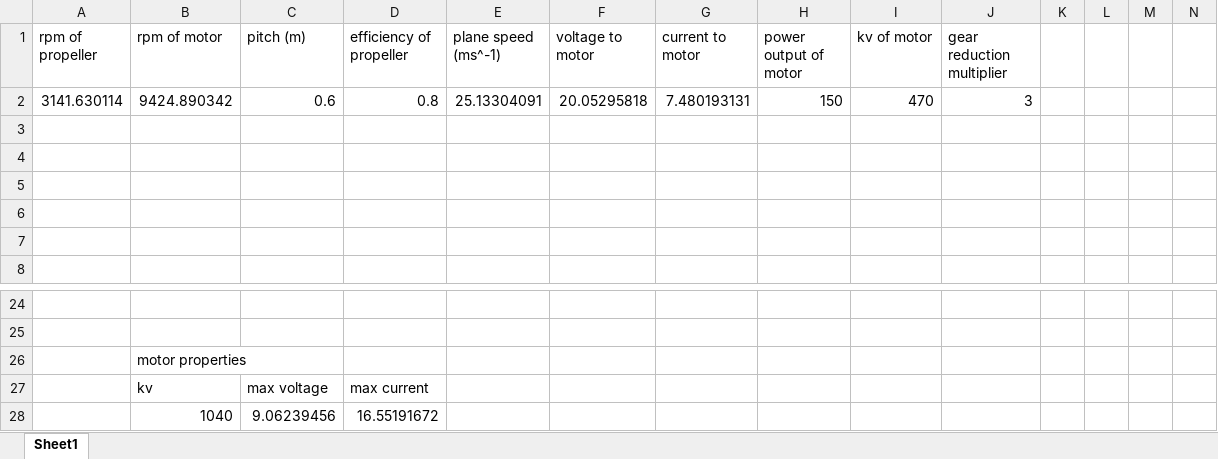
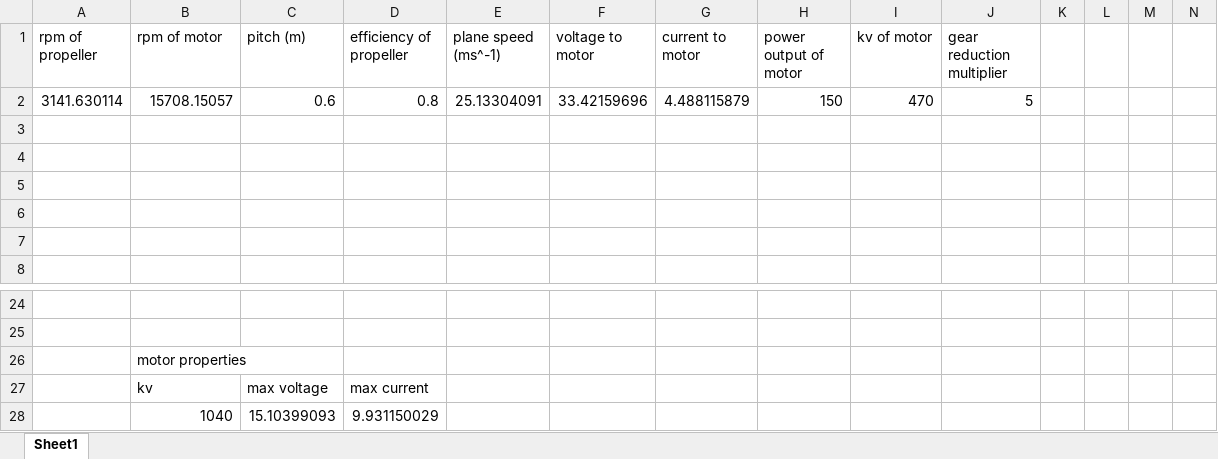
Before and after one commit to ferdinandhubbard981/solar-plane, an Excel workbook: propulsion.xlsx, sheet Sheet1, drawn as a sheet; only a part is shown, gaps mark what is left out; values as stored, in another font and other column widths than the file's, no borders; charts and pictures not drawn; removed rows and columns are numbered as before the commit, all else as after; rows hold the shown columns only; the diff names each change by its address in the sheet, - before the commit and + after, or states it on an @@ line.

```diff
--- a/propulsion.xlsx (sheet Sheet1)
+++ b/propulsion.xlsx (sheet Sheet1)
-B2 (rpm of motor): 9424.890342
+B2 (rpm of motor): 15708.15057
-F2 (voltage to motor): 20.05295818
+F2 (voltage to motor): 33.42159696
-G2 (current to motor): 7.480193131
+G2 (current to motor): 4.488115879
-J2 (gear reduction multiplier): 3
+J2 (gear reduction multiplier): 5
-row 28:  | 1040 | 9.06239456 | 16.55191672
+row 28:  | 1040 | 15.10399093 | 9.931150029
```
Also changed, not shown: parts list.xlsx, 2 other files.
